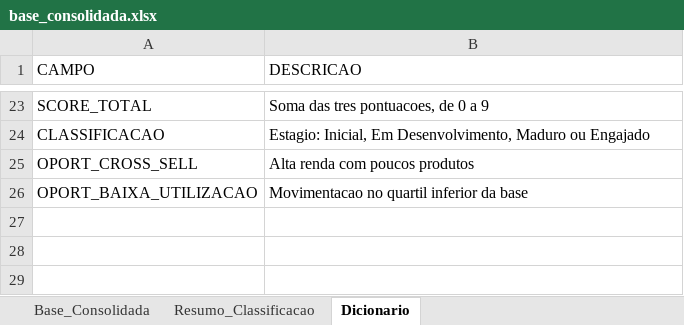
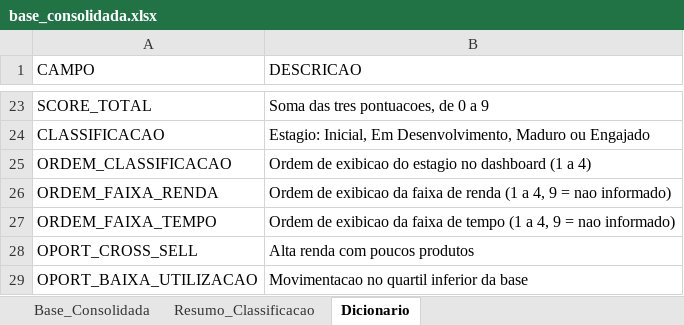
Before and after one commit to eduarda-s/desafiosicred, an Excel workbook: data/processed/base_consolidada.xlsx, sheet Dicionario, drawn as a sheet; only a part is shown, gaps mark what is left out; values as stored, in another font and other column widths than the file's, no borders; the diff names each change by its address in the sheet, - before the commit and + after, or states it on an @@ line.

Commit message:
Finaliza dashboard e atualiza base consolidada

```diff
--- a/data/processed/base_consolidada.xlsx (sheet Dicionario)
+++ b/data/processed/base_consolidada.xlsx (sheet Dicionario)
+row 25: ORDEM_CLASSIFICACAO | Ordem de exibicao do estagio no dashboard (1 a 4)
+row 26: ORDEM_FAIXA_RENDA | Ordem de exibicao da faixa de renda (1 a 4, 9 = nao informado)
+row 27: ORDEM_FAIXA_TEMPO | Ordem de exibicao da faixa de tempo (1 a 4, 9 = nao informado)
```
Also changed, not shown: sheet Base_Consolidada, 1 other file.
